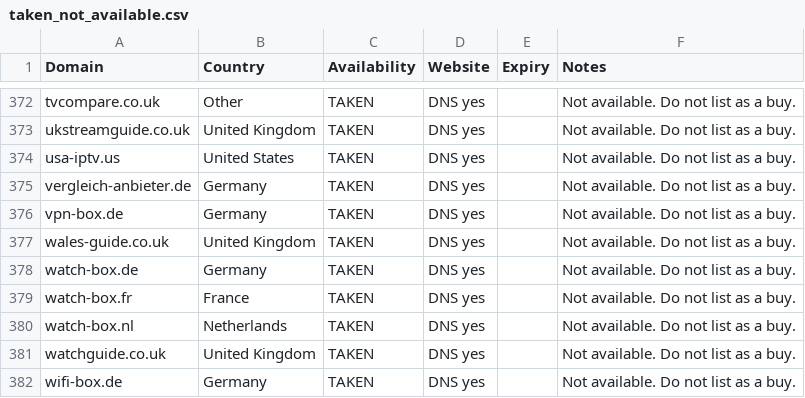
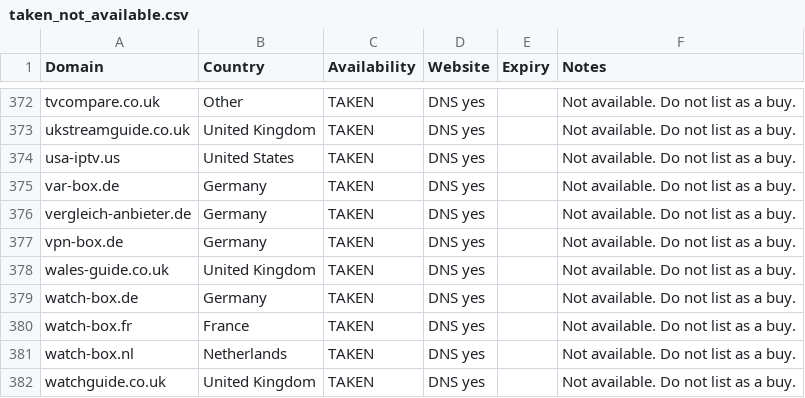
Before and after one commit to CryptoNews24/edit, a CSV file: research/iptv-seo/taken_not_available.csv, drawn as a sheet; only a part is shown, gaps mark what is left out; the shorter side is filled out with more unchanged rows.

```diff
--- a/research/iptv-seo/taken_not_available.csv
+++ b/research/iptv-seo/taken_not_available.csv
@@ -374,2 +374,3 @@ ukstreamguide.co.uk,United Kingdom,TAKEN,DNS yes,,Not available. Do not list as
 usa-iptv.us,United States,TAKEN,DNS yes,,Not available. Do not list as a buy.
+var-box.de,Germany,TAKEN,DNS yes,,Not available. Do not list as a buy.
 vergleich-anbieter.de,Germany,TAKEN,DNS yes,,Not available. Do not list as a buy.
```
Also changed, not shown: research/iptv-seo/availability_recheck.csv, research/iptv-seo/canva/iptv-domains-canva-import.csv, 7 other files.
